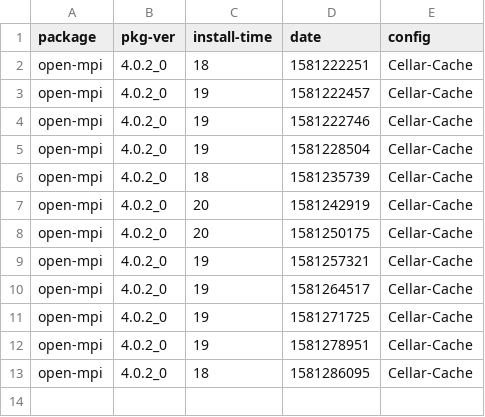
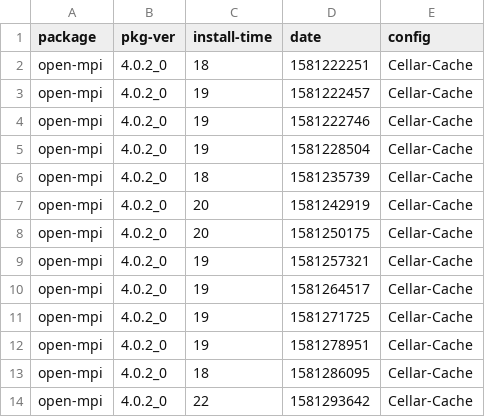
Before and after one commit to zbeekman/brew-GHA-profiling, a CSV file: open-mpi-Cellar-Cache.csv, drawn as a sheet.

```diff
--- a/open-mpi-Cellar-Cache.csv
+++ b/open-mpi-Cellar-Cache.csv
@@ -13 +13,2 @@ open-mpi, 4.0.2_0, 19, 1581278951, Cellar-Cache
 open-mpi, 4.0.2_0, 18, 1581286095, Cellar-Cache
+open-mpi, 4.0.2_0, 22, 1581293642, Cellar-Cache
```
Also changed, not shown: gcc@8-Cellar-Cache.csv, graphviz-Cellar-Cache.csv.
